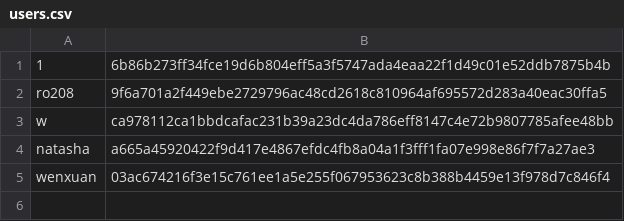
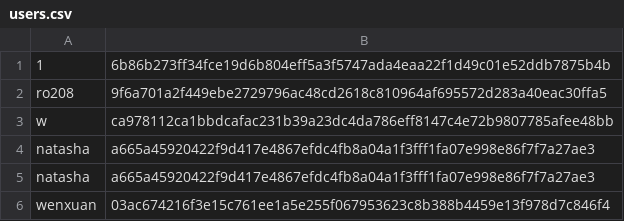
Before and after one commit to natasha-chen/csc207-project-fullmarks, a CSV file: users.csv, drawn as a sheet; the diff names each change by its address in the sheet, - before the commit and + after, or states it on an @@ line.

```diff
--- a/users.csv
+++ b/users.csv
+row 5: natasha | a665a45920422f9d417e4867efdc4fb8a04a1f3fff1fa07e998e86f7f7a27ae3
```
Also changed, not shown: 1 other file.
